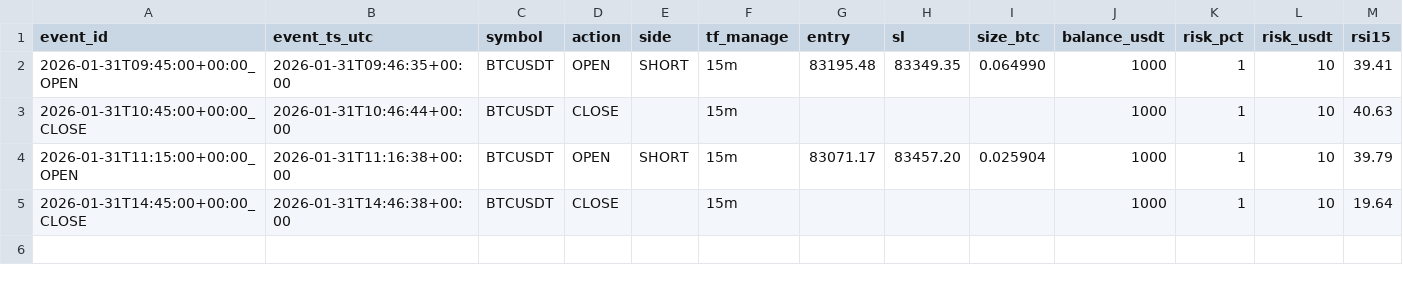
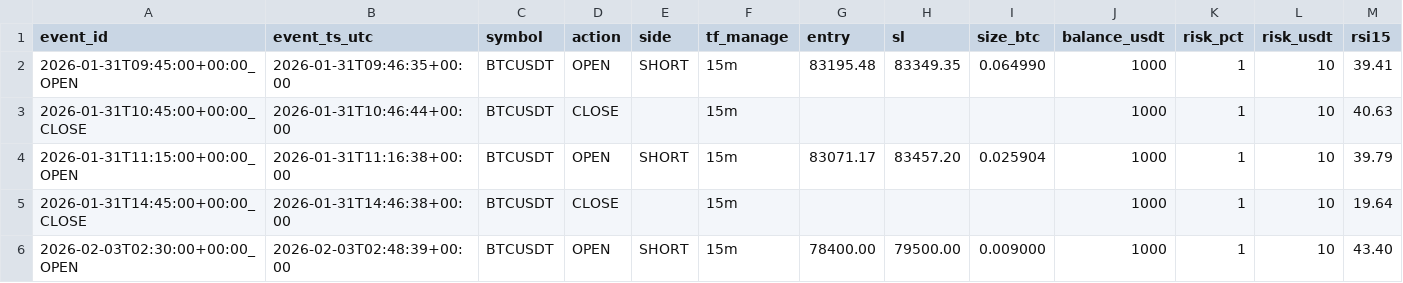
Before and after one commit to trong24/clawd, a CSV file: trading/trades_15m.csv, drawn as a sheet; only a part is shown; rows hold the shown columns only; the diff names each change by its address in the sheet, - before the commit and + after, or states it on an @@ line.

```diff
--- a/trading/trades_15m.csv
+++ b/trading/trades_15m.csv
+row 6: 2026-02-03T02:30:00+00:00_OPEN | 2026-02-03T02:48:39+00:00 | BTCUSDT | OPEN | SHORT | 15m | 78400.00 | 79500.00 | 0.009000 | 1000 | 1 | 10 | 43.40
```
Also changed, not shown: 10 other files.
